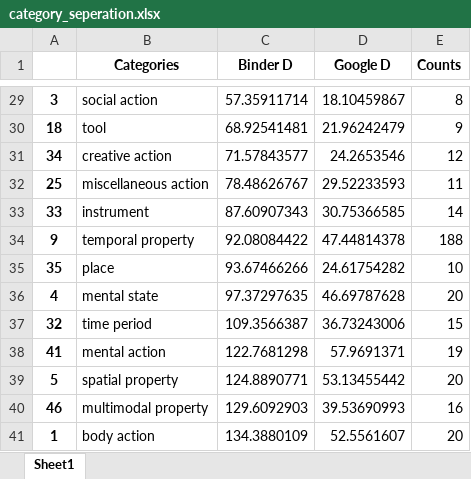
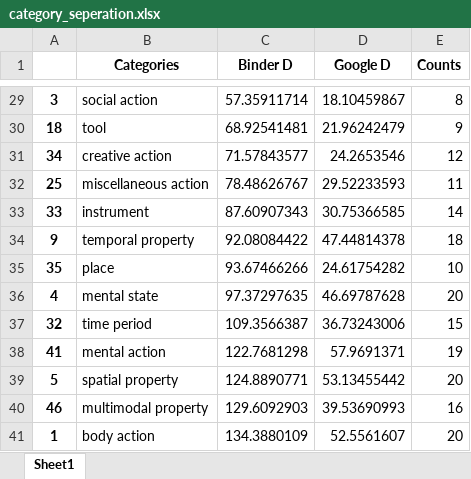
Before and after one commit to smazurchuk/b_lab, an Excel workbook: data/category_seperation.xlsx, sheet Sheet1, drawn as a sheet; only a part is shown, gaps mark what is left out; values as stored, in another font and other column widths than the file's, no borders; the diff names each change by its address in the sheet, - before the commit and + after, or states it on an @@ line.

```diff
--- a/data/category_seperation.xlsx (sheet Sheet1)
+++ b/data/category_seperation.xlsx (sheet Sheet1)
-E34 (Counts): 188
+E34 (Counts): 18
```
Also changed, not shown: 1 other file.
